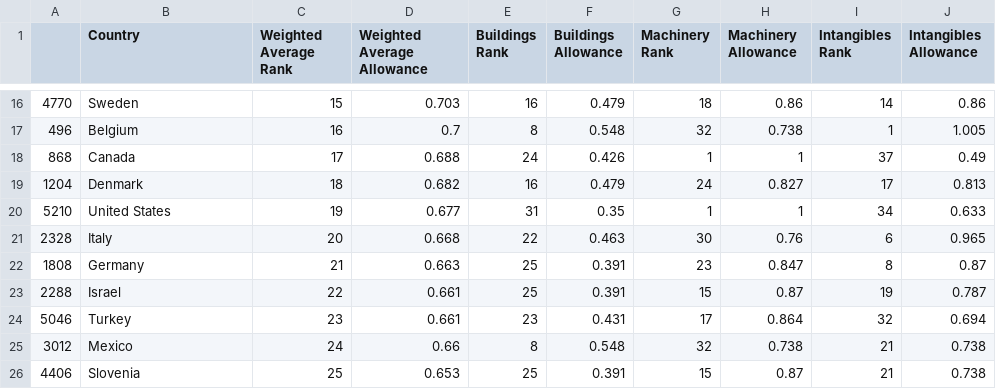
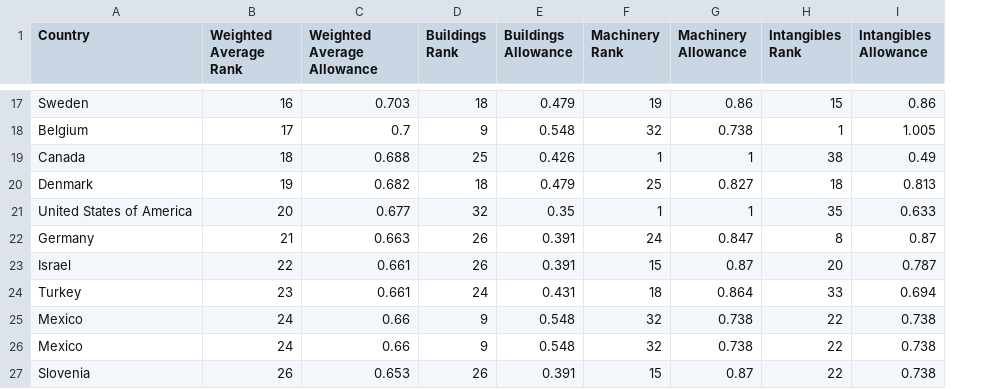
Before and after one commit to TaxFoundation/capital-cost-recovery, a CSV file: final-outputs/npv_ranks_2020.csv, drawn as a sheet; only a part is shown, gaps mark what is left out; removed rows and columns are numbered as before the commit, all else as after; the diff covers the shown part only; the diff names each change by its address in the sheet, - before the commit and + after, or states it on an @@ line.

```diff
--- a/final-outputs/npv_ranks_2020.csv
+++ b/final-outputs/npv_ranks_2020.csv
-column A, rows 16-20: 4770 | 496 | 868 | 1204 | 5210; rows 22-26: 1808 | 2288 | 5046 | 3012 | 4406
-B17 (Weighted Average Rank): 15
+B17 (Weighted Average Rank): 16
-D17 (Buildings Rank): 16
+D17 (Buildings Rank): 18
-F17 (Machinery Rank): 18
+F17 (Machinery Rank): 19
-H17 (Intangibles Rank): 14
+H17 (Intangibles Rank): 15
-B18 (Weighted Average Rank): 16
+B18 (Weighted Average Rank): 17
-D18 (Buildings Rank): 8
+D18 (Buildings Rank): 9
-B19 (Weighted Average Rank): 17
+B19 (Weighted Average Rank): 18
-D19 (Buildings Rank): 24
+D19 (Buildings Rank): 25
-H19 (Intangibles Rank): 37
+H19 (Intangibles Rank): 38
-B20 (Weighted Average Rank): 18
+B20 (Weighted Average Rank): 19
-D20 (Buildings Rank): 16
+D20 (Buildings Rank): 18
-F20 (Machinery Rank): 24
+F20 (Machinery Rank): 25
-H20 (Intangibles Rank): 17
+H20 (Intangibles Rank): 18
-A21 (Country): United States
+A21 (Country): United States of America
-B21 (Weighted Average Rank): 19
+B21 (Weighted Average Rank): 20
-D21 (Buildings Rank): 31
+D21 (Buildings Rank): 32
-H21 (Intangibles Rank): 34
+H21 (Intangibles Rank): 35
-row 21: 2328 | Italy | 20 | 0.668 | 22 | 0.463 | 30 | 0.76 | 6 | 0.965
-D22:D23 (Buildings Rank): 25
+D22:D23 (Buildings Rank): 26
-F22 (Machinery Rank): 23
+F22 (Machinery Rank): 24
-H23 (Intangibles Rank): 19
+H23 (Intangibles Rank): 20
-D24 (Buildings Rank): 23
+D24 (Buildings Rank): 24
-F24 (Machinery Rank): 17
+F24 (Machinery Rank): 18
-H24 (Intangibles Rank): 32
+H24 (Intangibles Rank): 33
-D25 (Buildings Rank): 8
+D25 (Buildings Rank): 9
-H25 (Intangibles Rank): 21
+H25 (Intangibles Rank): 22
+row 26: Mexico | 24 | 0.66 | 9 | 0.548 | 32 | 0.738 | 22 | 0.738
-B27 (Weighted Average Rank): 25
+B27 (Weighted Average Rank): 26
-D27 (Buildings Rank): 25
+D27 (Buildings Rank): 26
-H27 (Intangibles Rank): 21
+H27 (Intangibles Rank): 22
```
Also changed, not shown: 4 added rows, 3 removed rows and 60 edited cells elsewhere in this file, final-outputs/npv_europe.csv, final-outputs/npv_weighted_timeseries.csv, 13 other files.
